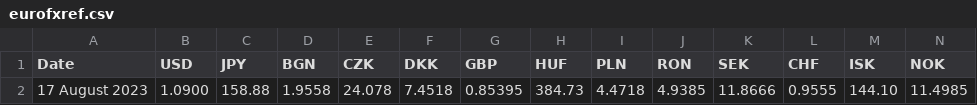
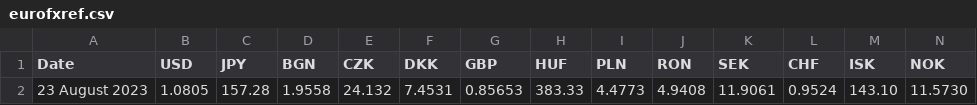
Before and after one commit to alexprengere/currencyconverter, a CSV file: currency_converter/eurofxref.csv, drawn as a sheet; only a part is shown; removed rows and columns are numbered as before the commit, all else as after; rows hold the shown columns only; the diff names each change by its address in the sheet, - before the commit and + after, or states it on an @@ line.

Commit message:
Update data

```diff
--- a/currency_converter/eurofxref.csv
+++ b/currency_converter/eurofxref.csv
-row 2: 17 August 2023 | 1.0900 | 158.88 | 1.9558 | 24.078 | 7.4518 | 0.85395 | 384.73 | 4.4718 | 4.9385 | 11.8666 | 0.9555 | 144.10 | 11.4985
+row 2: 23 August 2023 | 1.0805 | 157.28 | 1.9558 | 24.132 | 7.4531 | 0.85653 | 383.33 | 4.4773 | 4.9408 | 11.9061 | 0.9524 | 143.10 | 11.5730
```
Also changed, not shown: 1 other file.
